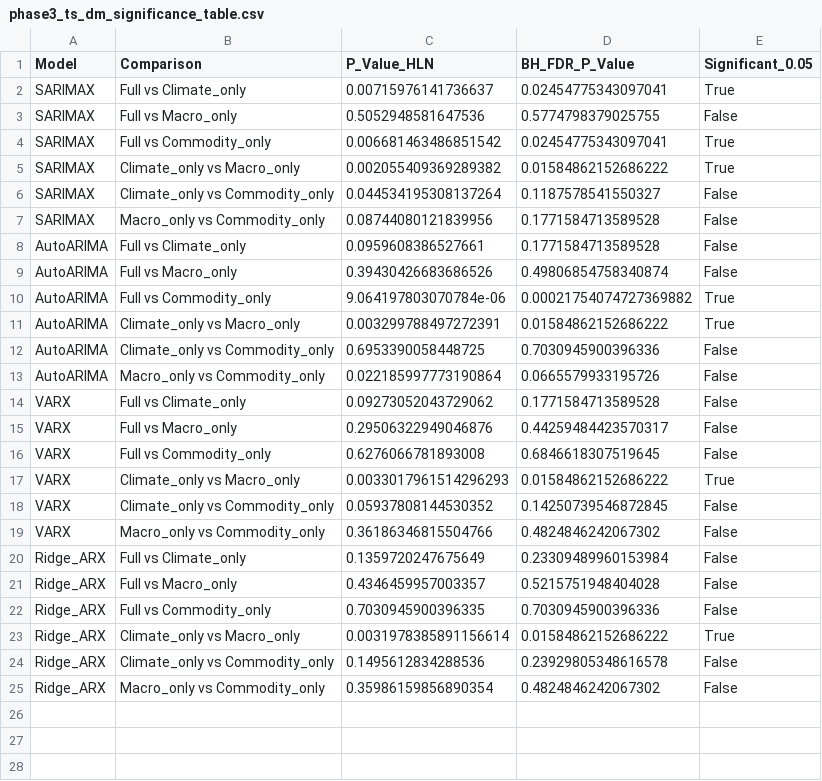
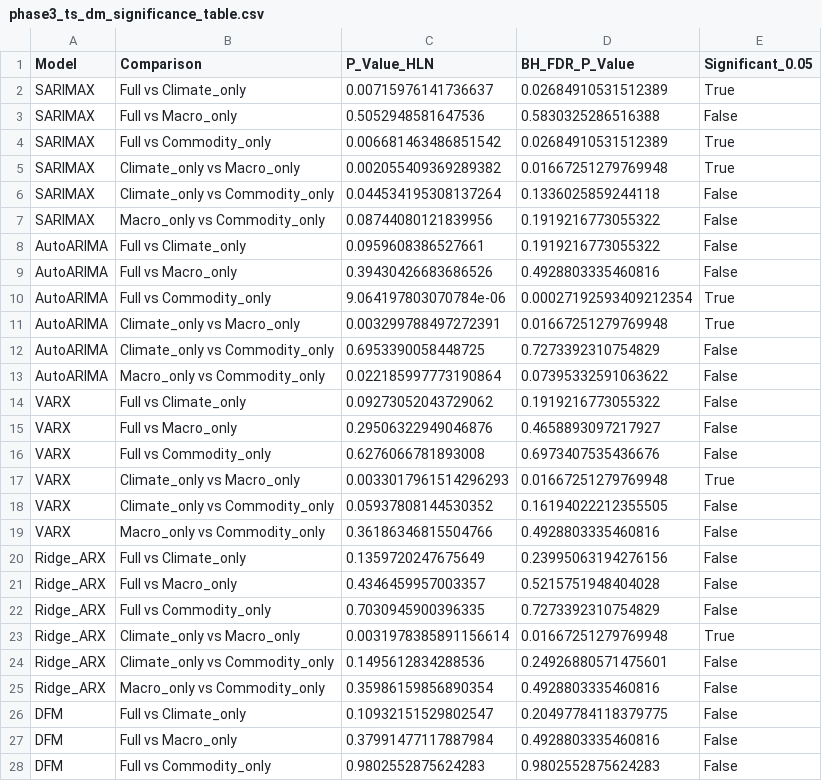
Before and after one commit to AmannSinghh18/Capstone-project, a CSV file: outputs/tables/phase3_ts_dm_significance_table.csv, drawn as a sheet; only a part is shown; the diff covers the shown part only.

```diff
--- a/outputs/tables/phase3_ts_dm_significance_table.csv
+++ b/outputs/tables/phase3_ts_dm_significance_table.csv
@@ -1,25 +1,28 @@
 Model,Comparison,P_Value_HLN,BH_FDR_P_Value,Significant_0.05
-SARIMAX,Full vs Climate_only,0.00715976141736637,0.02454775343097041,True
-SARIMAX,Full vs Macro_only,0.5052948581647536,0.5774798379025755,False
-SARIMAX,Full vs Commodity_only,0.006681463486851542,0.02454775343097041,True
-SARIMAX,Climate_only vs Macro_only,0.002055409369289382,0.01584862152686222,True
-SARIMAX,Climate_only vs Commodity_only,0.044534195308137264,0.1187578541550327,False
-SARIMAX,Macro_only vs Commodity_only,0.08744080121839956,0.1771584713589528,False
-AutoARIMA,Full vs Climate_only,0.0959608386527661,0.1771584713589528,False
-AutoARIMA,Full vs Macro_only,0.39430426683686526,0.49806854758340874,False
-AutoARIMA,Full vs Commodity_only,9.064197803070784e-06,0.00021754074727369882,True
-AutoARIMA,Climate_only vs Macro_only,0.003299788497272391,0.01584862152686222,True
-AutoARIMA,Climate_only vs Commodity_only,0.6953390058448725,0.7030945900396336,False
-AutoARIMA,Macro_only vs Commodity_only,0.022185997773190864,0.0665579933195726,False
-VARX,Full vs Climate_only,0.09273052043729062,0.1771584713589528,False
-VARX,Full vs Macro_only,0.29506322949046876,0.44259484423570317,False
-VARX,Full vs Commodity_only,0.6276066781893008,0.6846618307519645,False
-VARX,Climate_only vs Macro_only,0.0033017961514296293,0.01584862152686222,True
-VARX,Climate_only vs Commodity_only,0.05937808144530352,0.14250739546872845,False
-VARX,Macro_only vs Commodity_only,0.36186346815504766,0.4824846242067302,False
-Ridge_ARX,Full vs Climate_only,0.1359720247675649,0.23309489960153984,False
+SARIMAX,Full vs Climate_only,0.00715976141736637,0.02684910531512389,True
+SARIMAX,Full vs Macro_only,0.5052948581647536,0.5830325286516388,False
+SARIMAX,Full vs Commodity_only,0.006681463486851542,0.02684910531512389,True
+SARIMAX,Climate_only vs Macro_only,0.002055409369289382,0.01667251279769948,True
+SARIMAX,Climate_only vs Commodity_only,0.044534195308137264,0.1336025859244118,False
+SARIMAX,Macro_only vs Commodity_only,0.08744080121839956,0.1919216773055322,False
+AutoARIMA,Full vs Climate_only,0.0959608386527661,0.1919216773055322,False
+AutoARIMA,Full vs Macro_only,0.39430426683686526,0.4928803335460816,False
+AutoARIMA,Full vs Commodity_only,9.064197803070784e-06,0.00027192593409212354,True
+AutoARIMA,Climate_only vs Macro_only,0.003299788497272391,0.01667251279769948,True
+AutoARIMA,Climate_only vs Commodity_only,0.6953390058448725,0.7273392310754829,False
+AutoARIMA,Macro_only vs Commodity_only,0.022185997773190864,0.07395332591063622,False
+VARX,Full vs Climate_only,0.09273052043729062,0.1919216773055322,False
+VARX,Full vs Macro_only,0.29506322949046876,0.4658893097217927,False
+VARX,Full vs Commodity_only,0.6276066781893008,0.6973407535436676,False
+VARX,Climate_only vs Macro_only,0.0033017961514296293,0.01667251279769948,True
+VARX,Climate_only vs Commodity_only,0.05937808144530352,0.16194022212355505,False
+VARX,Macro_only vs Commodity_only,0.36186346815504766,0.4928803335460816,False
+Ridge_ARX,Full vs Climate_only,0.1359720247675649,0.23995063194276156,False
 Ridge_ARX,Full vs Macro_only,0.4346459957003357,0.5215751948404028,False
-Ridge_ARX,Full vs Commodity_only,0.7030945900396335,0.7030945900396336,False
-Ridge_ARX,Climate_only vs Macro_only,0.0031978385891156614,0.01584862152686222,True
-Ridge_ARX,Climate_only vs Commodity_only,0.1495612834288536,0.23929805348616578,False
-Ridge_ARX,Macro_only vs Commodity_only,0.35986159856890354,0.4824846242067302,False
+Ridge_ARX,Full vs Commodity_only,0.7030945900396335,0.7273392310754829,False
+Ridge_ARX,Climate_only vs Macro_only,0.0031978385891156614,0.01667251279769948,True
+Ridge_ARX,Climate_only vs Commodity_only,0.1495612834288536,0.24926880571475601,False
+Ridge_ARX,Macro_only vs Commodity_only,0.35986159856890354,0.4928803335460816,False
+DFM,Full vs Climate_only,0.10932151529802547,0.20497784118379775,False
+DFM,Full vs Macro_only,0.37991477117887984,0.4928803335460816,False
+DFM,Full vs Commodity_only,0.9802552875624283,0.9802552875624283,False
```
Also changed, not shown: 3 added rows elsewhere in this file, outputs/tables/phase3_ml_accuracy_table.csv, outputs/tables/phase3_ml_dm_significance_table.csv, 29 other files.
